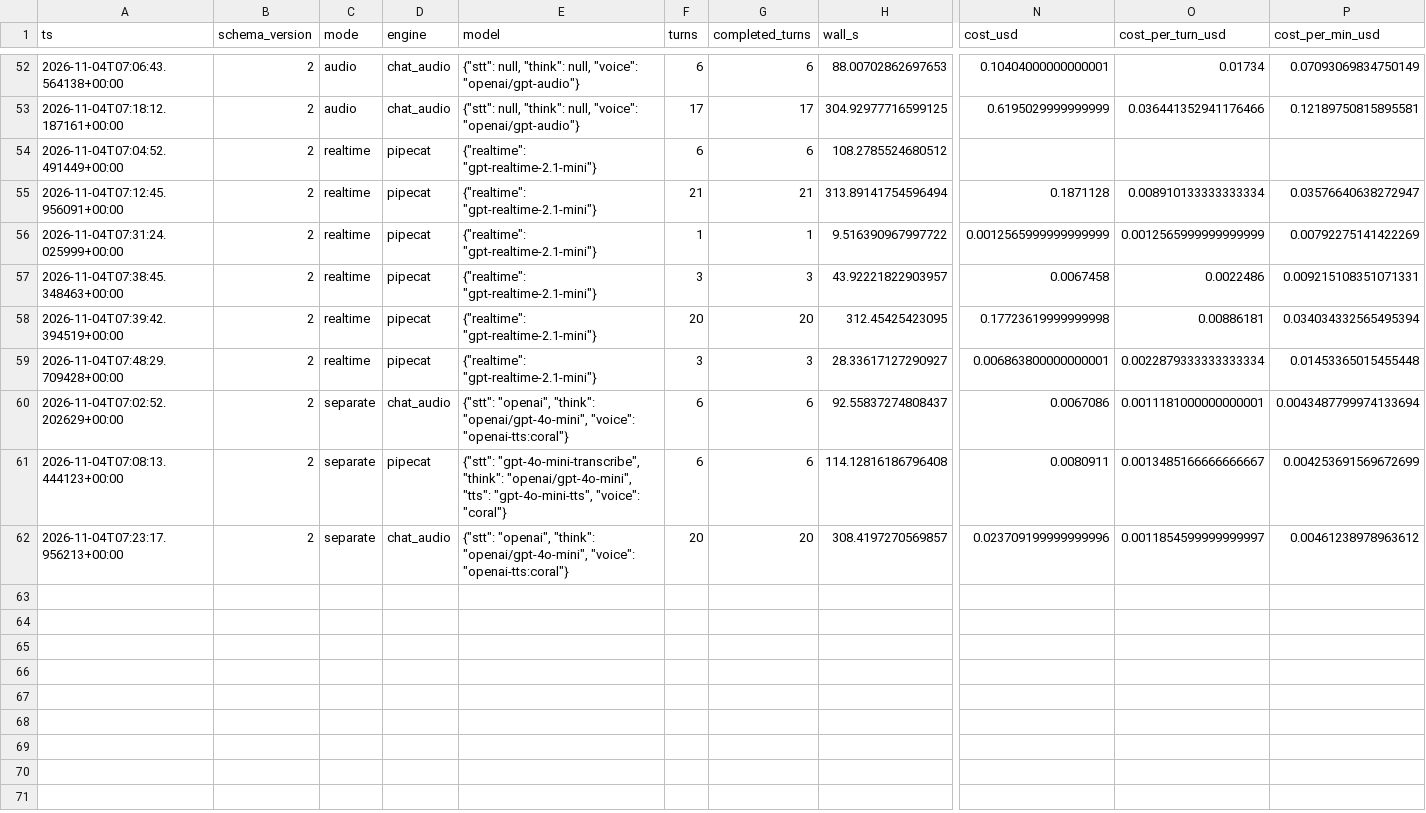
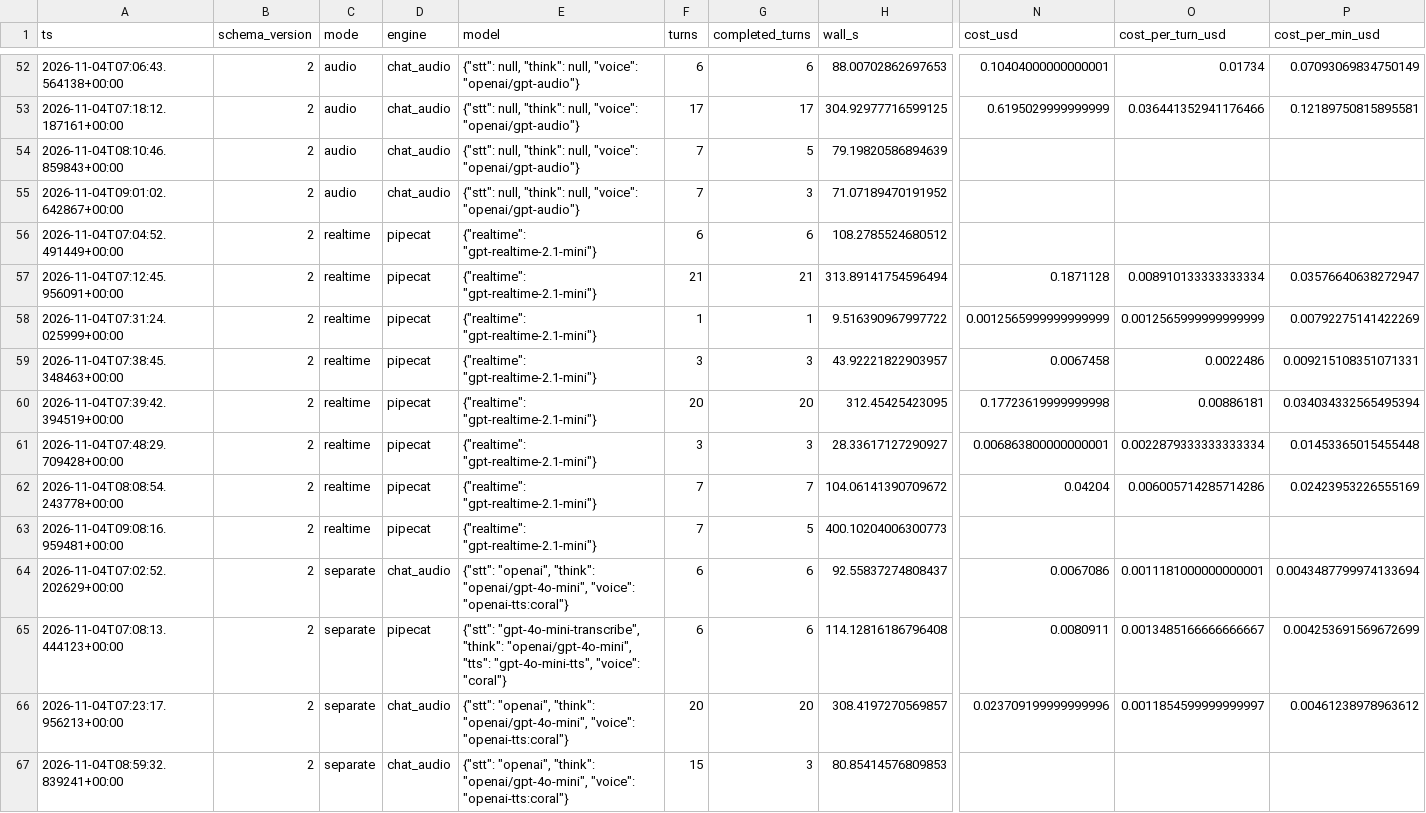
Before and after one commit to abstract-business-systems/virtual-worker, a CSV file: docs/benchmarks/sessions.csv, drawn as a sheet; only a part is shown, gaps mark what is left out; rows hold the shown columns only; the diff names each change by its address in the sheet, - before the commit and + after, or states it on an @@ line.

Commit message:
Document M11 roadmap and refresh voice benchmark dataset

```diff
--- a/docs/benchmarks/sessions.csv
+++ b/docs/benchmarks/sessions.csv
+row 54: 2026-11-04T08:10:46.859843+00:00 | 2 | audio | chat_audio | {"stt": null, "think": null, "voice": "openai/gpt-audio"} | 7 | 5 | 79.19820586894639
+row 55: 2026-11-04T09:01:02.642867+00:00 | 2 | audio | chat_audio | {"stt": null, "think": null, "voice": "openai/gpt-audio"} | 7 | 3 | 71.07189470191952
+row 62: 2026-11-04T08:08:54.243778+00:00 | 2 | realtime | pipecat | {"realtime": "gpt-realtime-2.1-mini"} | 7 | 7 | 104.06141390709672 | 0.04204 | 0.006005714285714286 | 0.02423953226555169
+row 63: 2026-11-04T09:08:16.959481+00:00 | 2 | realtime | pipecat | {"realtime": "gpt-realtime-2.1-mini"} | 7 | 5 | 400.10204006300773
+row 67: 2026-11-04T08:59:32.839241+00:00 | 2 | separate | chat_audio | {"stt": "openai", "think": "openai/gpt-4o-mini", "voice": "openai-tts:coral"} | 15 | 3 | 80.85414576809853
```
Also changed, not shown: 3 other files.
